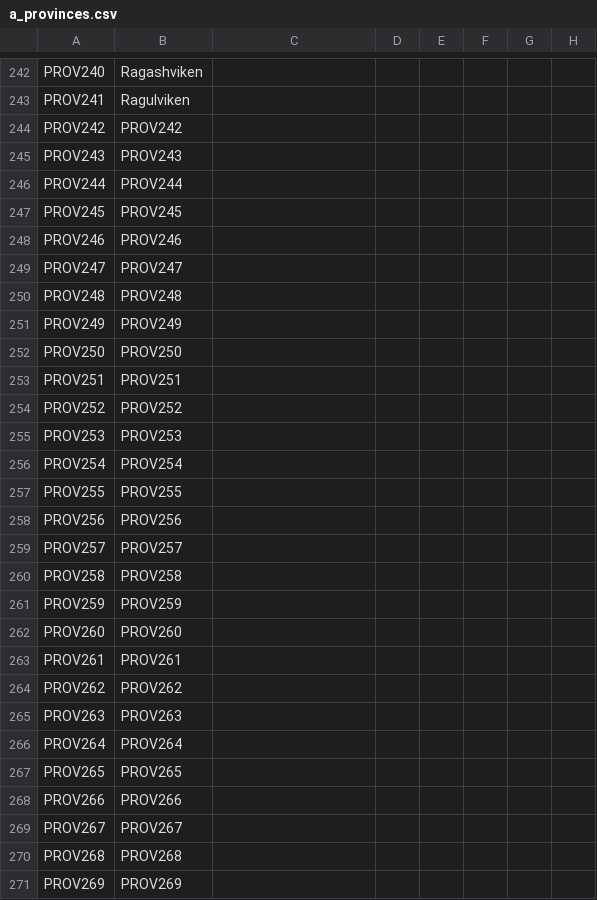
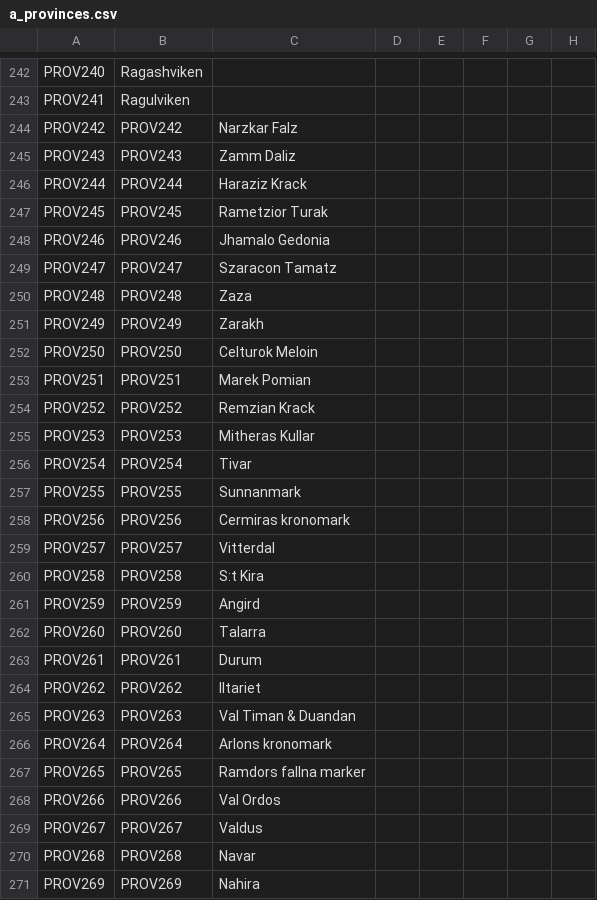
Before and after one commit to nfrojd/Mundana-Universalis, a CSV file: mundana/localisation/a_provinces.csv, drawn as a sheet; only a part is shown, gaps mark what is left out; the diff covers the shown part only; the diff names each change by its address in the sheet, - before the commit and + after, or states it on an @@ line.

```diff
--- a/mundana/localisation/a_provinces.csv
+++ b/mundana/localisation/a_provinces.csv
-C244: (empty)
+C244: Narzkar Falz
-C245: (empty)
+C245: Zamm Daliz
-C246: (empty)
+C246: Haraziz Krack
-C247: (empty)
+C247: Rametzior Turak
-C248: (empty)
+C248: Jhamalo Gedonia
-C249: (empty)
+C249: Szaracon Tamatz
-C250: (empty)
+C250: Zaza
-C251: (empty)
+C251: Zarakh
-C252: (empty)
+C252: Celturok Meloin
-C253: (empty)
+C253: Marek Pomian
-C254: (empty)
+C254: Remzian Krack
-C255: (empty)
+C255: Mitheras Kullar
-C256: (empty)
+C256: Tivar
-C257: (empty)
+C257: Sunnanmark
-C258: (empty)
+C258: Cermiras kronomark
-C259: (empty)
+C259: Vitterdal
-C260: (empty)
+C260: S:t Kira
-C261: (empty)
+C261: Angird
-C262: (empty)
+C262: Talarra
-C263: (empty)
+C263: Durum
-C264: (empty)
+C264: Iltariet
-C265: (empty)
+C265: Val Timan & Duandan
-C266: (empty)
+C266: Arlons kronomark
-C267: (empty)
+C267: Ramdors fallna marker
-C268: (empty)
+C268: Val Ordos
-C269: (empty)
+C269: Valdus
-C270: (empty)
+C270: Navar
-C271: (empty)
+C271: Nahira
```
Also changed, not shown: 121 edited cells elsewhere in this file, 53 other files.
